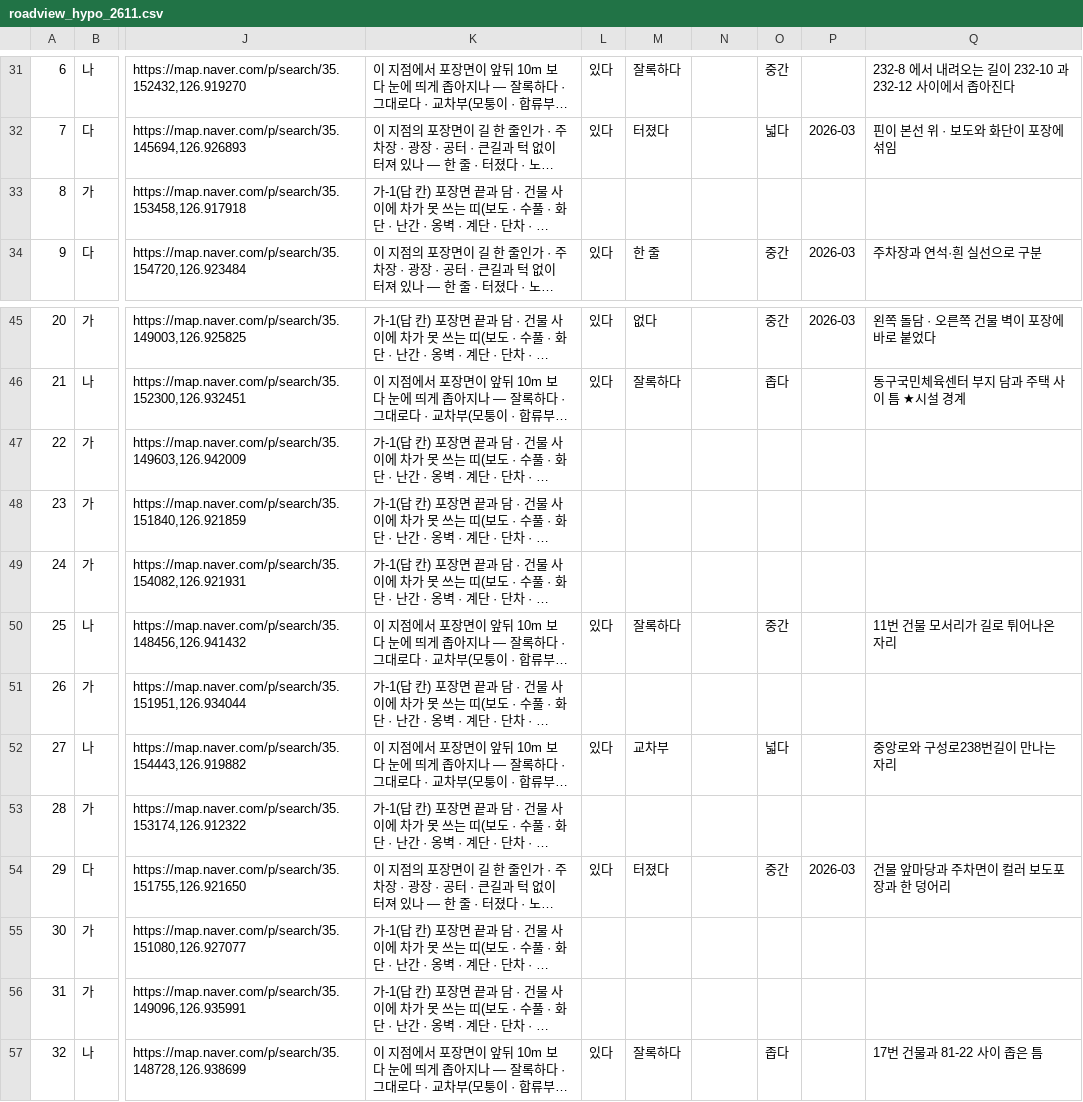
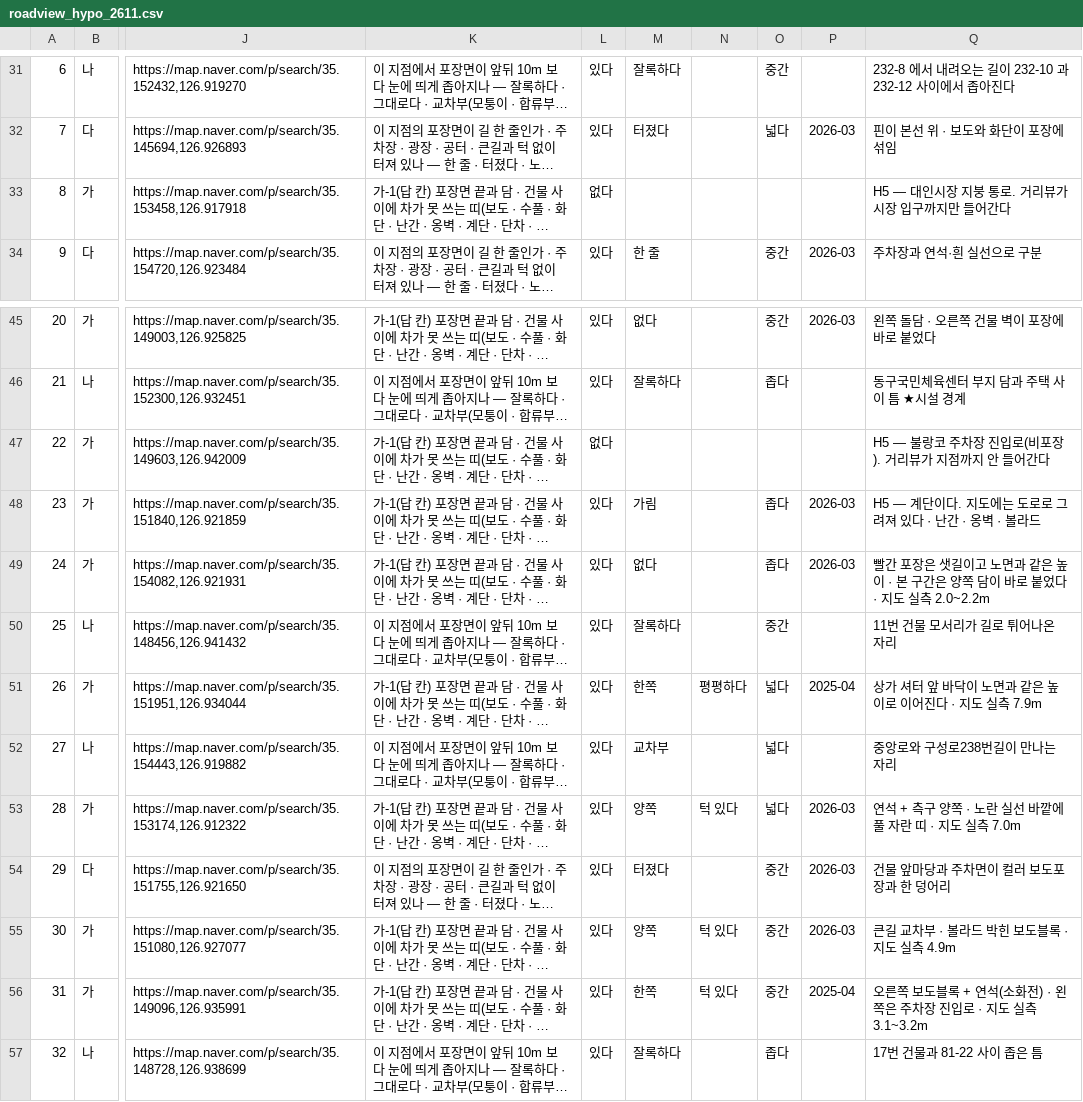
Before and after one commit to CleverAIFox/fire-lane, a CSV file: data/field/roadview_hypo_2611.csv, drawn as a sheet; only a part is shown, gaps mark what is left out; long unchanged cells end in …; the diff covers the shown part only; the diff names each change by its address in the sheet, - before the commit and + after, or states it on an @@ line.

Commit message:
data: 거리뷰 판독표 12행 — 8 22 23 24 26 28 30 31 33 34 36 39 · H5(차가 다니는 길이 아니다) 여섯 · 23 은 계단이 도로로 그려진 자리다

```diff
--- a/data/field/roadview_hypo_2611.csv
+++ b/data/field/roadview_hypo_2611.csv
-L33: (empty)
+L33: 없다
-Q33: (empty)
+Q33: H5 — 대인시장 지붕 통로. 거리뷰가 시장 입구까지만 들어간다
-L47: (empty)
+L47: 없다
-Q47: (empty)
+Q47: H5 — 불랑코 주차장 진입로(비포장). 거리뷰가 지점까지 안 들어간다
-L48:L49: (empty)
+L48:L49: 있다
-M48: (empty)
+M48: 가림
-O48:O49: (empty)
+O48:O49: 좁다
-P48:P49: (empty)
+P48:P49: 2026-03
-Q48: (empty)
+Q48: H5 — 계단이다. 지도에는 도로로 그려져 있다 · 난간 · 옹벽 · 볼라드
-M49: (empty)
+M49: 없다
-Q49: (empty)
+Q49: 빨간 포장은 샛길이고 노면과 같은 높이 · 본 구간은 양쪽 담이 바로 붙었다 · 지도 실측 2.0~2.2m
-L51: (empty)
+L51: 있다
-M51: (empty)
+M51: 한쪽
-N51: (empty)
+N51: 평평하다
-O51: (empty)
+O51: 넓다
-P51: (empty)
+P51: 2025-04
-Q51: (empty)
+Q51: 상가 셔터 앞 바닥이 노면과 같은 높이로 이어진다 · 지도 실측 7.9m
-L53: (empty)
+L53: 있다
-M53: (empty)
+M53: 양쪽
-N53: (empty)
+N53: 턱 있다
-O53: (empty)
+O53: 넓다
-P53: (empty)
+P53: 2026-03
-Q53: (empty)
+Q53: 연석 + 측구 양쪽 · 노란 실선 바깥에 풀 자란 띠 · 지도 실측 7.0m
-L55:L56: (empty)
+L55:L56: 있다
-M55: (empty)
+M55: 양쪽
-N55:N56: (empty)
+N55:N56: 턱 있다
-O55:O56: (empty)
+O55:O56: 중간
-P55: (empty)
+P55: 2026-03
-Q55: (empty)
+Q55: 큰길 교차부 · 볼라드 박힌 보도블록 · 지도 실측 4.9m
-M56: (empty)
+M56: 한쪽
-P56: (empty)
+P56: 2025-04
-Q56: (empty)
+Q56: 오른쪽 보도블록 + 연석(소화전) · 왼쪽은 주차장 진입로 · 지도 실측 3.1~3.2m
```
Also changed, not shown: 21 edited cells elsewhere in this file, 8 other files.
